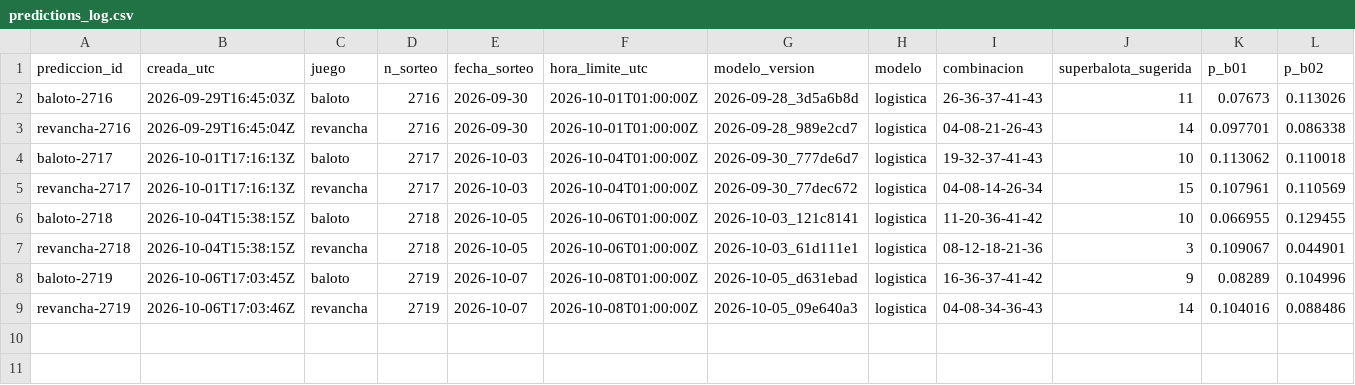
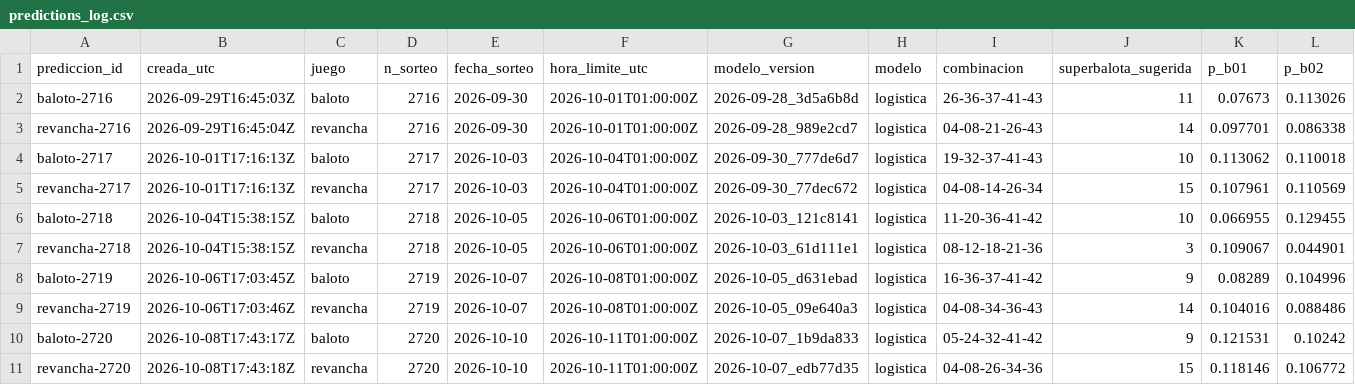
Before and after one commit to ronaldo-duran/baloto-fun-ML, a CSV file: predictions/predictions_log.csv, drawn as a sheet; only a part is shown; rows hold the shown columns only; the diff names each change by its address in the sheet, - before the commit and + after, or states it on an @@ line.

```diff
--- a/predictions/predictions_log.csv
+++ b/predictions/predictions_log.csv
+row 10: baloto-2720 | 2026-10-08T17:43:17Z | baloto | 2720 | 2026-10-10 | 2026-10-11T01:00:00Z | 2026-10-07_1b9da833 | logistica | 05-24-32-41-42 | 9 | 0.121531 | 0.10242
+row 11: revancha-2720 | 2026-10-08T17:43:18Z | revancha | 2720 | 2026-10-10 | 2026-10-11T01:00:00Z | 2026-10-07_edb77d35 | logistica | 04-08-26-34-36 | 15 | 0.118146 | 0.106772
```
Also changed, not shown: data/processed/draws.csv, predictions/reconciliation_log.csv, 12 other files.
